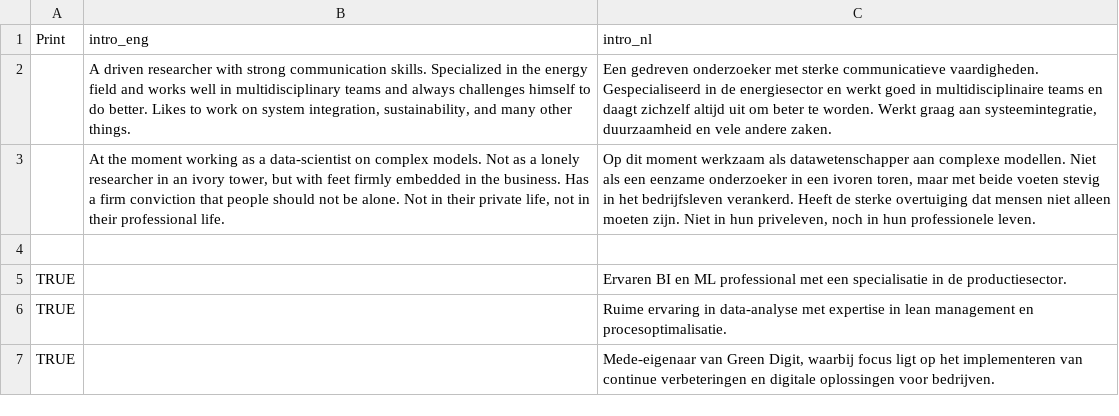
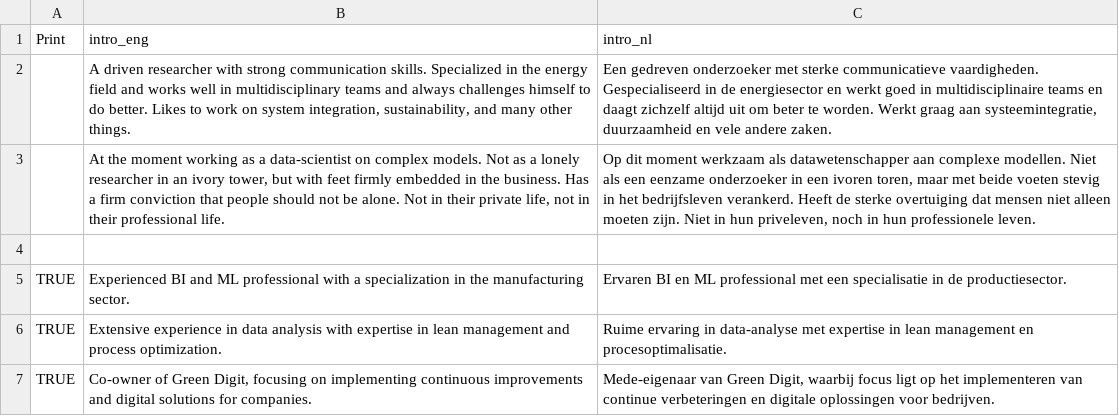
Before and after one commit to DhrBunt/CurriculumVitae, a CSV file: omschrijvingen.csv, drawn as a sheet.

```diff
--- a/omschrijvingen.csv
+++ b/omschrijvingen.csv
@@ -4,4 +4,4 @@ Print;intro_eng;intro_nl
 ;;
-TRUE;;Ervaren BI en ML professional met een specialisatie in de productiesector.
-TRUE;;Ruime ervaring in data-analyse  met expertise in lean management en procesoptimalisatie.
-TRUE;;Mede-eigenaar van Green Digit, waarbij focus ligt op het implementeren van continue verbeteringen en digitale oplossingen voor bedrijven.
+TRUE;Experienced BI and ML professional with a specialization in the manufacturing sector.;Ervaren BI en ML professional met een specialisatie in de productiesector.
+TRUE;Extensive experience in data analysis with expertise in lean management and process optimization.;Ruime ervaring in data-analyse  met expertise in lean management en procesoptimalisatie.
+TRUE;Co-owner of Green Digit, focusing on implementing continuous improvements and digital solutions for companies.;Mede-eigenaar van Green Digit, waarbij focus ligt op het implementeren van continue verbeteringen en digitale oplossingen voor bedrijven.
```
Also changed, not shown: positions_eng.csv, 1 other file.
